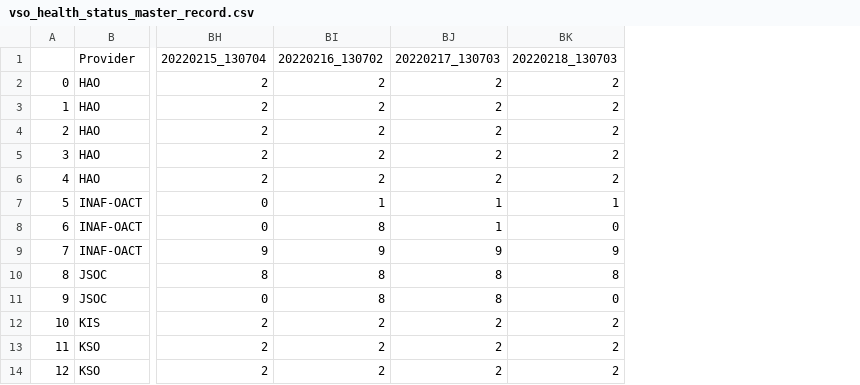
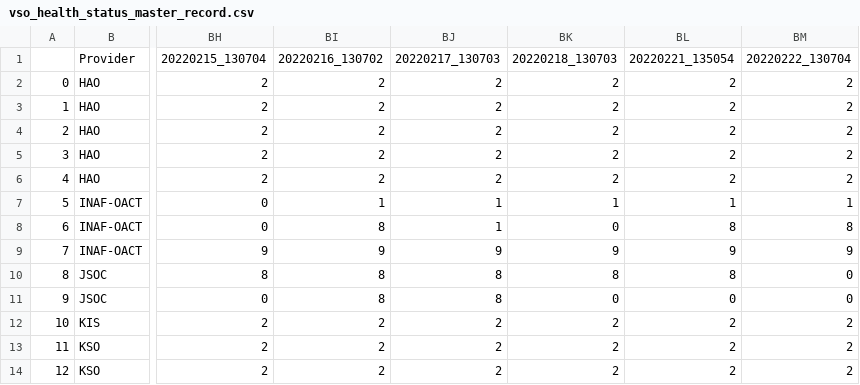
Before and after one commit to aringlis/vso_health, a CSV file: vso_health_status_master_record.csv, drawn as a sheet; only a part is shown, gaps mark what is left out; the diff names each change by its address in the sheet, - before the commit and + after, or states it on an @@ line.

```diff
--- a/vso_health_status_master_record.csv
+++ b/vso_health_status_master_record.csv
+column BL, rows 1-14: 20220221_135054 | 2 | 2 | 2 | 2 | 2 | 1 | 8 | 9 | 8 | 0 | 2 | 2 | 2
+column BM, rows 1-14: 20220222_130704 | 2 | 2 | 2 | 2 | 2 | 1 | 8 | 9 | 0 | 0 | 2 | 2 | 2
```
Also changed, not shown: 1 other file.
